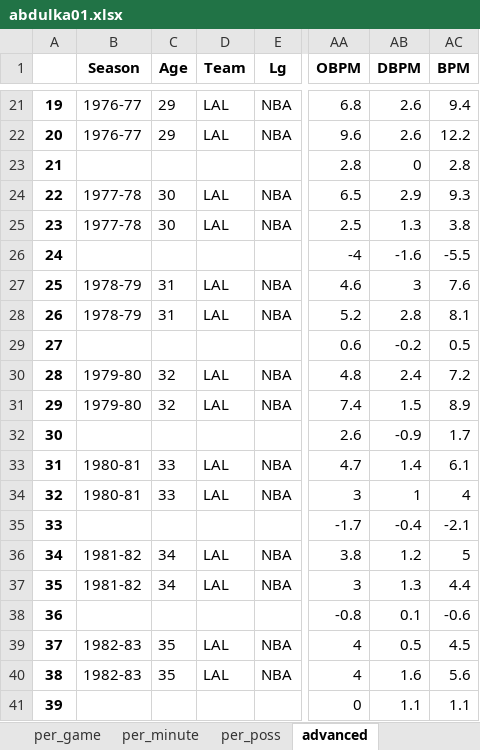
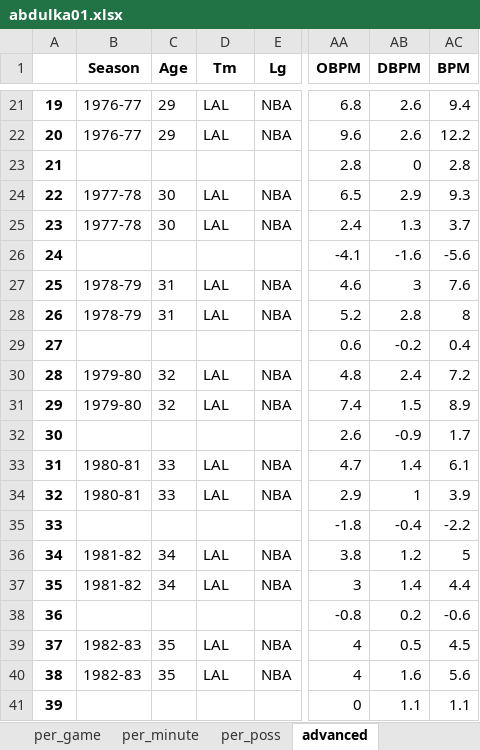
Before and after one commit to pkratz22/rsvsps, an Excel workbook: output/abdulka01.xlsx, sheet advanced, drawn as a sheet; only a part is shown, gaps mark what is left out; values as stored, in another font and other column widths than the file's, no borders; the diff names each change by its address in the sheet, - before the commit and + after, or states it on an @@ line.

```diff
--- a/output/abdulka01.xlsx (sheet advanced)
+++ b/output/abdulka01.xlsx (sheet advanced)
-D1: Team
+D1: Tm
-AA25 (OBPM): 2.5
+AA25 (OBPM): 2.4
-AC25 (BPM): 3.8
+AC25 (BPM): 3.7
-AA26 (OBPM): -4
+AA26 (OBPM): -4.1
-AC26 (BPM): -5.5
+AC26 (BPM): -5.6
-AC28 (BPM): 8.1
+AC28 (BPM): 8
-AC29 (BPM): 0.5
+AC29 (BPM): 0.4
-AA34 (OBPM): 3
+AA34 (OBPM): 2.9
-AC34 (BPM): 4
+AC34 (BPM): 3.9
-AA35 (OBPM): -1.7
+AA35 (OBPM): -1.8
-AC35 (BPM): -2.1
+AC35 (BPM): -2.2
-AB37 (DBPM): 1.3
+AB37 (DBPM): 1.4
-AB38 (DBPM): 0.1
+AB38 (DBPM): 0.2
```
Also changed, not shown: sheet per_poss, sheet per_minute, sheet per_game, output/ervinju01.xlsx, output/furlote01.xlsx, 14 other files.
